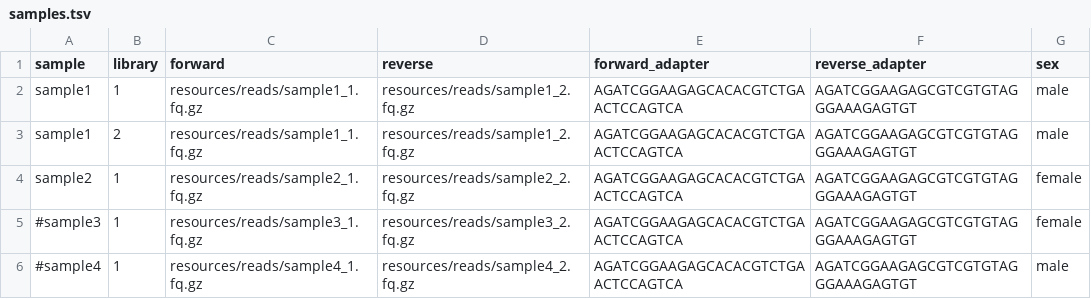
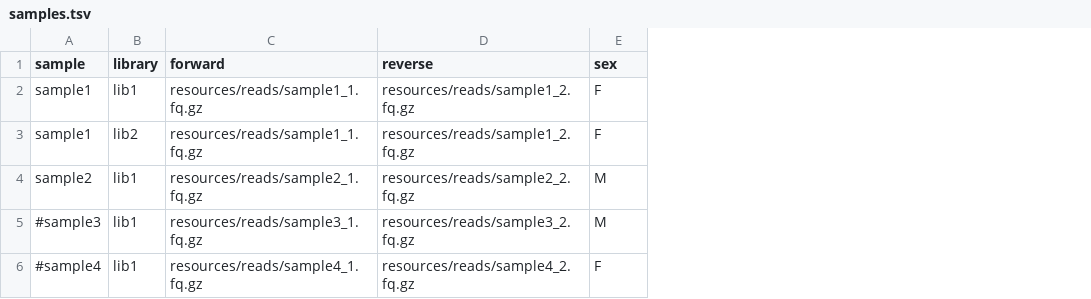
Before and after one commit to 3d-omics/hg_genotype, a TSV file: config/samples.tsv, drawn as a sheet; removed rows and columns are numbered as before the commit, all else as after; the diff names each change by its address in the sheet, - before the commit and + after, or states it on an @@ line.

Commit message:
chore: remove adaptors in samples.tsv

```diff
--- a/config/samples.tsv
+++ b/config/samples.tsv
-column E (forward_adapter), rows 2-6: all AGATCGGAAGAGCACACGTCTGAACTCCAGTCA
-column F (reverse_adapter), rows 2-6: all AGATCGGAAGAGCGTCGTGTAGGGAAAGAGTGT
-B2 (library): 1
+B2 (library): lib1
-E2:E3 (sex): male
+E2:E3 (sex): F
-B3 (library): 2
+B3 (library): lib2
-B4:B6 (library): 1
+B4:B6 (library): lib1
-E4:E5 (sex): female
+E4:E5 (sex): M
-E6 (sex): male
+E6 (sex): F
```
